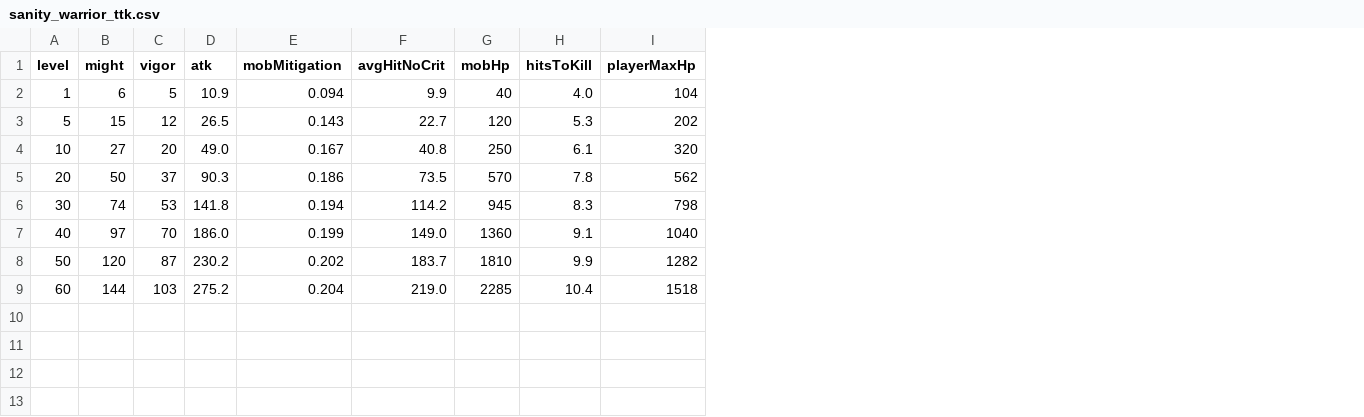
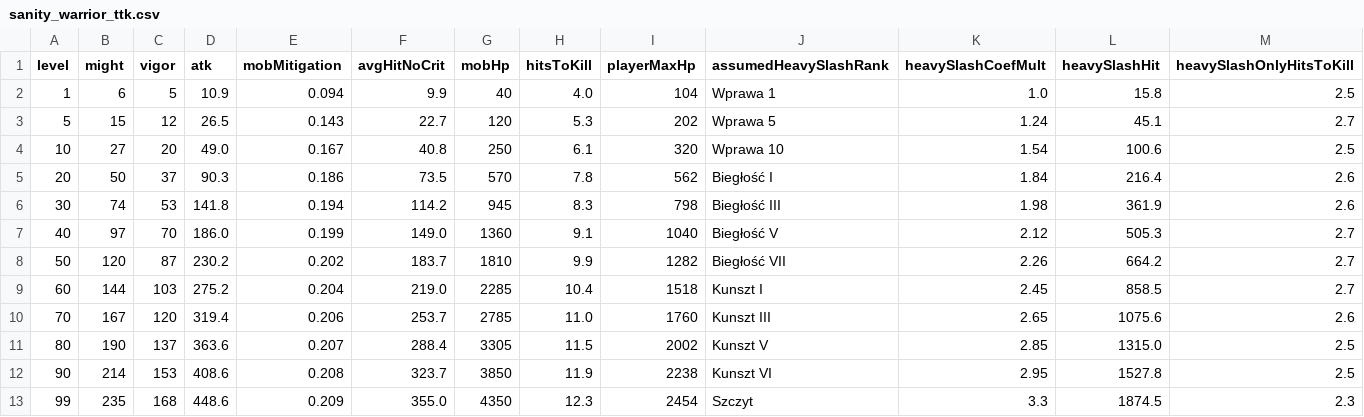
Before and after one commit to mromanowski832-ctrl/MetinAR-2026, a CSV file: docs/design/tables/sanity_warrior_ttk.csv, drawn as a sheet; the diff names each change by its address in the sheet, - before the commit and + after, or states it on an @@ line.

Commit message:
METINAR-017: max level 99 + skill tiers per owner decisions (#61)
Owner decisions 2026-10-21 09:52 ("max 99") and 10:13 ("jak w metin2" — skill tiers by points then items, own names/numbers). Docs only, CI green at 44067da.

```diff
--- a/docs/design/tables/sanity_warrior_ttk.csv
+++ b/docs/design/tables/sanity_warrior_ttk.csv
+column J (assumedHeavySlashRank), rows 2-9: Wprawa 1 | Wprawa 5 | Wprawa 10 | Biegłość I | Biegłość III | Biegłość V | Biegłość VII | Kunszt I
+column K (heavySlashCoefMult), rows 2-9: 1.0 | 1.24 | 1.54 | 1.84 | 1.98 | 2.12 | 2.26 | 2.45
+column L (heavySlashHit), rows 2-9: 15.8 | 45.1 | 100.6 | 216.4 | 361.9 | 505.3 | 664.2 | 858.5
+column M (heavySlashOnlyHitsToKill), rows 2-9: 2.5 | 2.7 | 2.5 | 2.6 | 2.6 | 2.7 | 2.7 | 2.7
+row 10: 70 | 167 | 120 | 319.4 | 0.206 | 253.7 | 2785 | 11.0 | 1760 | Kunszt III | 2.65 | 1075.6 | 2.6
+row 11: 80 | 190 | 137 | 363.6 | 0.207 | 288.4 | 3305 | 11.5 | 2002 | Kunszt V | 2.85 | 1315.0 | 2.5
+row 12: 90 | 214 | 153 | 408.6 | 0.208 | 323.7 | 3850 | 11.9 | 2238 | Kunszt VI | 2.95 | 1527.8 | 2.5
+row 13: 99 | 235 | 168 | 448.6 | 0.209 | 355.0 | 4350 | 12.3 | 2454 | Szczyt | 3.3 | 1874.5 | 2.3
```
Also changed, not shown: 18 other files.
